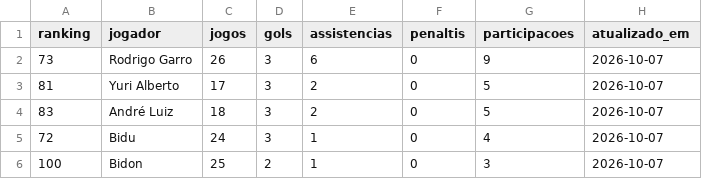
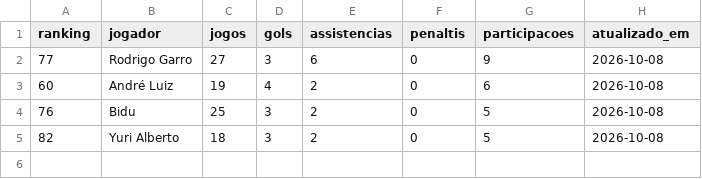
Before and after one commit to edsonsena15-lab/analise_corinthians, a CSV file: artilharia_corinthians.csv, drawn as a sheet.

```diff
--- a/artilharia_corinthians.csv
+++ b/artilharia_corinthians.csv
@@ -1,6 +1,5 @@
 ranking,jogador,jogos,gols,assistencias,penaltis,participacoes,atualizado_em
-73,Rodrigo Garro,26,3,6,0,9,2026-10-07
-81,Yuri Alberto,17,3,2,0,5,2026-10-07
-83,André Luiz,18,3,2,0,5,2026-10-07
-72,Bidu,24,3,1,0,4,2026-10-07
-100,Bidon,25,2,1,0,3,2026-10-07
+77,Rodrigo Garro,27,3,6,0,9,2026-10-08
+60,André Luiz,19,4,2,0,6,2026-10-08
+76,Bidu,25,3,2,0,5,2026-10-08
+82,Yuri Alberto,18,3,2,0,5,2026-10-08
```
Also changed, not shown: corinthians_serie_a_2026_todos_jogos.csv, simulacao_serie_a.csv, 2 other files.
